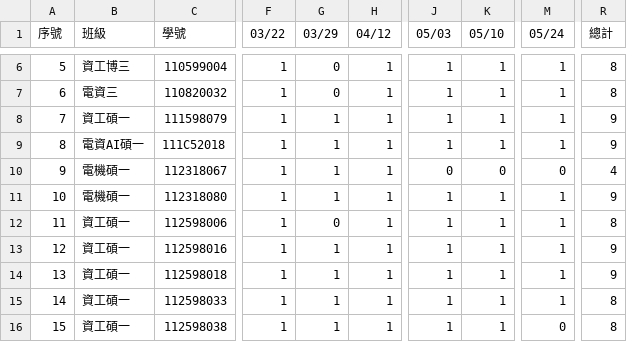
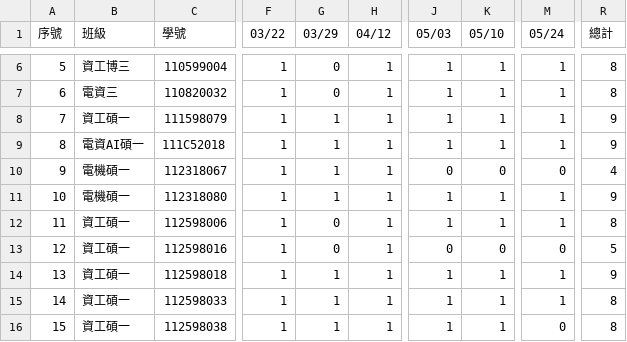
Before and after one commit to t112598018/ct2024s, a CSV file: ct2024s_grade/csv/簽到成績表.csv, drawn as a sheet; only a part is shown, gaps mark what is left out; the diff names each change by its address in the sheet, - before the commit and + after, or states it on an @@ line.

Commit message:
Update 簽到成績表.csv

```diff
--- a/ct2024s_grade/csv/簽到成績表.csv
+++ b/ct2024s_grade/csv/簽到成績表.csv
-G13 (03/29): 1
+G13 (03/29): 0
-J13 (05/03): 1
+J13 (05/03): 0
-K13 (05/10): 1
+K13 (05/10): 0
-M13 (05/24): 1
+M13 (05/24): 0
-R13 (總計): 9
+R13 (總計): 5
```
